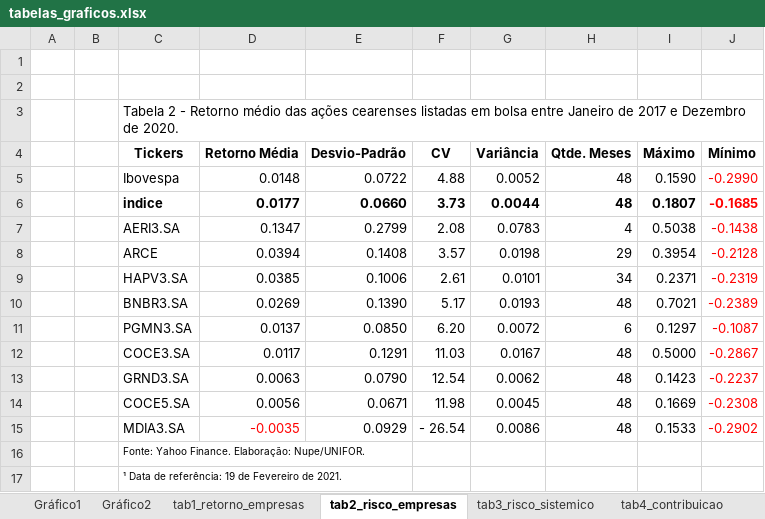
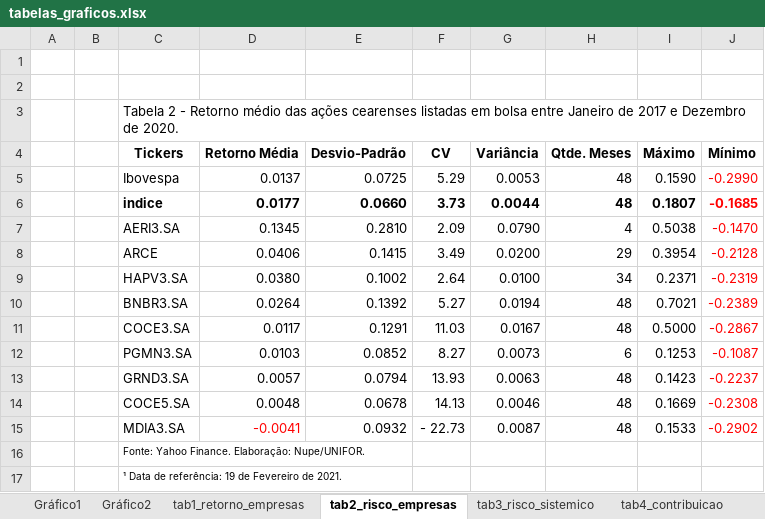
Before and after one commit to alyssonoliveira7/indice_nupe, an Excel workbook: tabs/tabelas_graficos.xlsx, sheet tab2_risco_empresas, drawn as a sheet; values as stored, in another font and other column widths than the file's, no borders; removed rows and columns are numbered as before the commit, all else as after; the diff names each change by its address in the sheet, - before the commit and + after, or states it on an @@ line.

```diff
--- a/tabs/tabelas_graficos.xlsx (sheet tab2_risco_empresas)
+++ b/tabs/tabelas_graficos.xlsx (sheet tab2_risco_empresas)
-D5 (Retorno Média): 0.0148
+D5 (Retorno Média): 0.0137
-E5 (Desvio-Padrão): 0.0722
+E5 (Desvio-Padrão): 0.0725
-F5 (CV): 4.88
+F5 (CV): 5.29
-G5 (Variância): 0.0052
+G5 (Variância): 0.0053
-D7 (Retorno Média): 0.1347
+D7 (Retorno Média): 0.1345
-E7 (Desvio-Padrão): 0.2799
+E7 (Desvio-Padrão): 0.2810
-F7 (CV): 2.08
+F7 (CV): 2.09
-G7 (Variância): 0.0783
+G7 (Variância): 0.0790
-J7 (Mínimo): -0.1438
+J7 (Mínimo): -0.1470
-D8 (Retorno Média): 0.0394
+D8 (Retorno Média): 0.0406
-E8 (Desvio-Padrão): 0.1408
+E8 (Desvio-Padrão): 0.1415
-F8 (CV): 3.57
+F8 (CV): 3.49
-G8 (Variância): 0.0198
+G8 (Variância): 0.0200
-D9 (Retorno Média): 0.0385
+D9 (Retorno Média): 0.0380
-E9 (Desvio-Padrão): 0.1006
+E9 (Desvio-Padrão): 0.1002
-F9 (CV): 2.61
+F9 (CV): 2.64
-G9 (Variância): 0.0101
+G9 (Variância): 0.0100
-D10 (Retorno Média): 0.0269
+D10 (Retorno Média): 0.0264
-E10 (Desvio-Padrão): 0.1390
+E10 (Desvio-Padrão): 0.1392
-F10 (CV): 5.17
+F10 (CV): 5.27
-G10 (Variância): 0.0193
+G10 (Variância): 0.0194
-row 11:  |  | PGMN3.SA | 0.0137 | 0.0850 | 6.20 | 0.0072 | 6 | 0.1297 | -0.1087
+row 12:  |  | PGMN3.SA | 0.0103 | 0.0852 | 8.27 | 0.0073 | 6 | 0.1253 | -0.1087
-D13 (Retorno Média): 0.0063
+D13 (Retorno Média): 0.0057
-E13 (Desvio-Padrão): 0.0790
+E13 (Desvio-Padrão): 0.0794
-F13 (CV): 12.54
+F13 (CV): 13.93
-G13 (Variância): 0.0062
+G13 (Variância): 0.0063
-D14 (Retorno Média): 0.0056
+D14 (Retorno Média): 0.0048
-E14 (Desvio-Padrão): 0.0671
+E14 (Desvio-Padrão): 0.0678
-F14 (CV): 11.98
+F14 (CV): 14.13
-G14 (Variância): 0.0045
+G14 (Variância): 0.0046
-D15 (Retorno Média): -0.0035
+D15 (Retorno Média): -0.0041
-E15 (Desvio-Padrão): 0.0929
+E15 (Desvio-Padrão): 0.0932
-F15 (CV): - 26.54
+F15 (CV): - 22.73
-G15 (Variância): 0.0086
+G15 (Variância): 0.0087
```
Also changed, not shown: sheet tab3_risco_sistemico, sheet tab1_retorno_empresas, sheet tab4_contribuicao, charts or pictures, docs/o_povo/IAC (Imprensa) - janeiro de 2021.xlsx, 5 other files.
